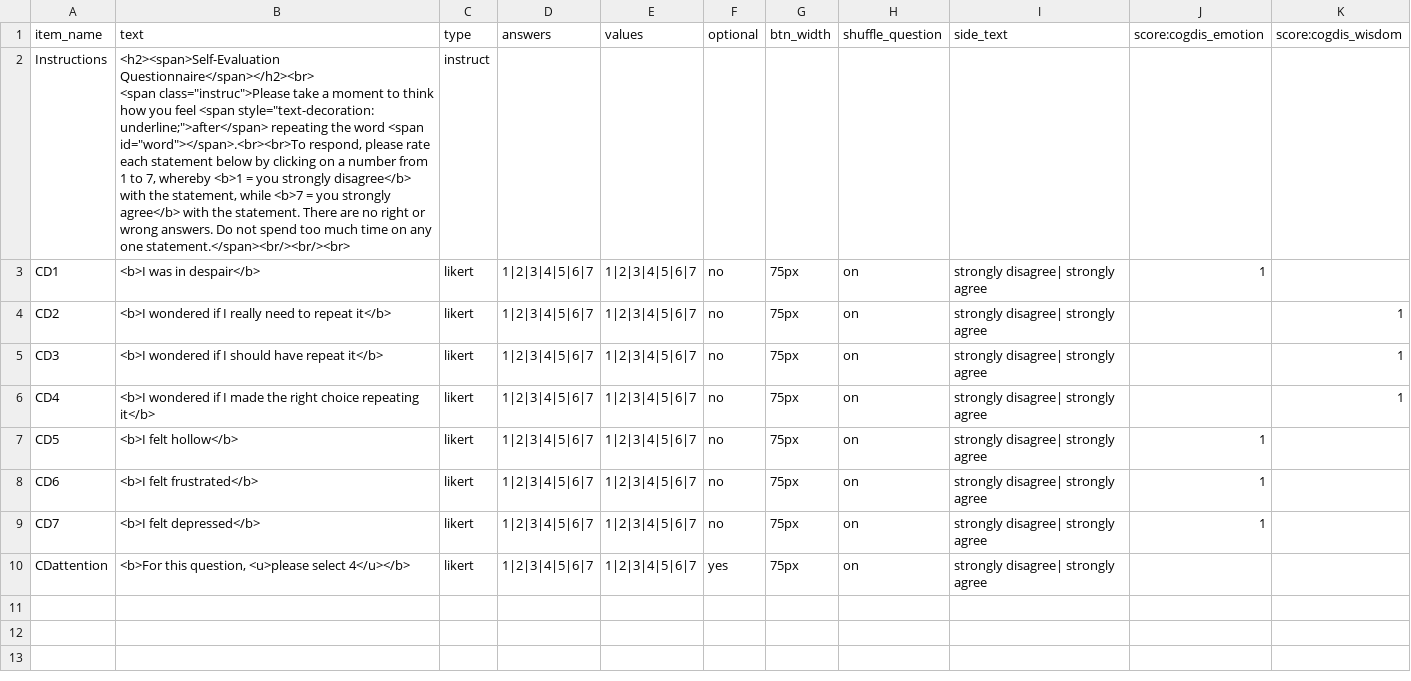
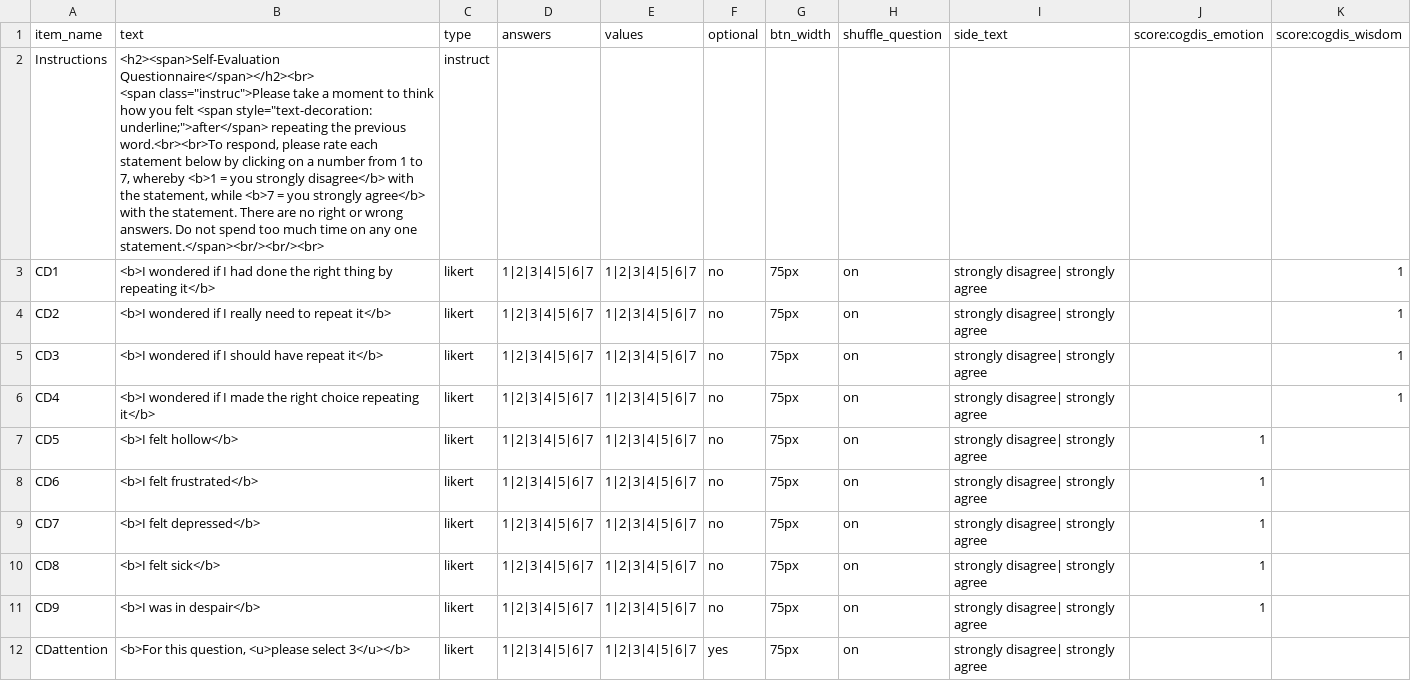
Before and after one commit to tdepsych/collector-experiments, a CSV file: User/Surveys/axcpt_cogdis.csv, drawn as a sheet.

```diff
--- a/User/Surveys/axcpt_cogdis.csv
+++ b/User/Surveys/axcpt_cogdis.csv
@@ -1,6 +1,5 @@
 item_name,text,type,answers,values,optional,btn_width,shuffle_question,side_text,score:cogdis_emotion,score:cogdis_wisdom,
-Instructions,"<h2><span>Self-Evaluation Questionnaire</span></h2><br>
-<span class=""instruc"">Please take a moment to think how you feel <span style=""text-decoration: underline;"">after</span> repeating the word <span id=""word""></span>.<br><br>To respond, please rate each statement below by clicking on a number from 1 to 7, whereby <b>1 = you strongly disagree</b> with the statement, while <b>7 = you strongly agree</b> with the statement. There are no right or wrong answers. Do not spend too much time on any one statement.</span><br/><br/><br>
-",instruct,,,,,,,,,
-CD1,<b>I was in despair</b>,likert,1|2|3|4|5|6|7,1|2|3|4|5|6|7,no,75px,on,strongly disagree| strongly agree,1,,
+Instructions,"<h2><span>Self-Evaluation Questionnaire</span></h2><br>
+<span class=""instruc"">Please take a moment to think how you felt <span style=""text-decoration: underline;"">after</span> repeating the previous word.<br><br>To respond, please rate each statement below by clicking on a number from 1 to 7, whereby <b>1 = you strongly disagree</b> with the statement, while <b>7 = you strongly agree</b> with the statement. There are no right or wrong answers. Do not spend too much time on any one statement.</span><br/><br/><br>",instruct,,,,,,,,,
+CD1,<b>I wondered if I had done the right thing by repeating it</b>,likert,1|2|3|4|5|6|7,1|2|3|4|5|6|7,no,75px,on,strongly disagree| strongly agree,,1,
 CD2,<b>I wondered if I really need to repeat it</b>,likert,1|2|3|4|5|6|7,1|2|3|4|5|6|7,no,75px,on,strongly disagree| strongly agree,,1,
@@ -11,2 +10,4 @@ CD6,<b>I felt frustrated</b>,likert,1|2|3|4|5|6|7,1|2|3|4|5|6|7,no,75px,on,stron
 CD7,<b>I felt depressed</b>,likert,1|2|3|4|5|6|7,1|2|3|4|5|6|7,no,75px,on,strongly disagree| strongly agree,1,,
-CDattention,"<b>For this question, <u>please select 4</u></b>",likert,1|2|3|4|5|6|7,1|2|3|4|5|6|7,yes,75px,on,strongly disagree| strongly agree,,,
+CD8,<b>I felt sick</b>,likert,1|2|3|4|5|6|7,1|2|3|4|5|6|7,no,75px,on,strongly disagree| strongly agree,1,,
+CD9,<b>I was in despair</b>,likert,1|2|3|4|5|6|7,1|2|3|4|5|6|7,no,75px,on,strongly disagree| strongly agree,1,,
+CDattention,"<b>For this question, <u>please select 3</u></b>",likert,1|2|3|4|5|6|7,1|2|3|4|5|6|7,yes,75px,on,strongly disagree| strongly agree,,,
```
Also changed, not shown: User/Projects/axcpt_main/swear_first.csv, User/Surveys/axcpt_demo.csv, 7 other files.
